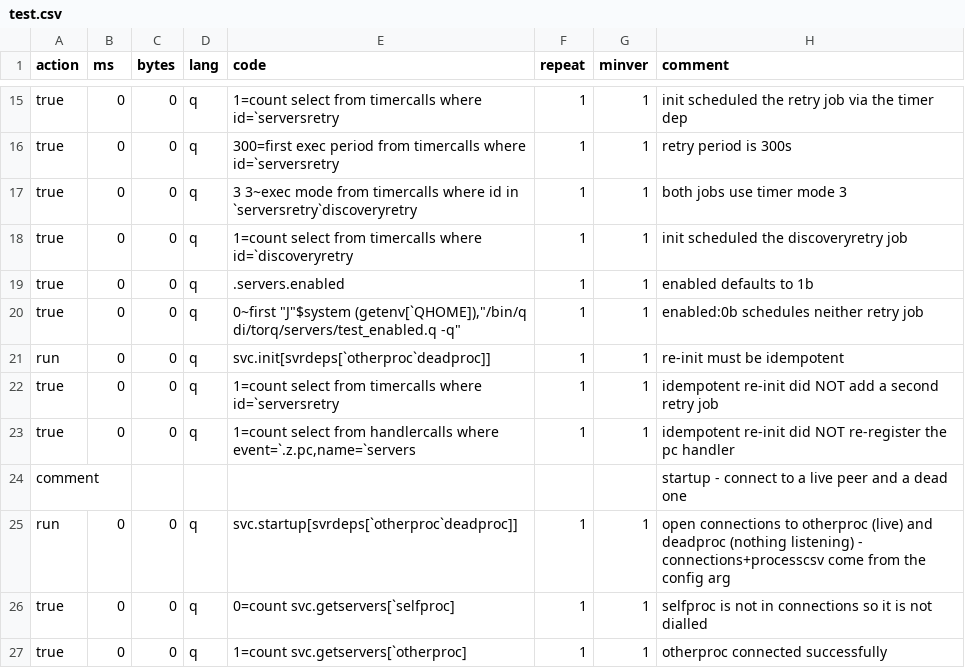
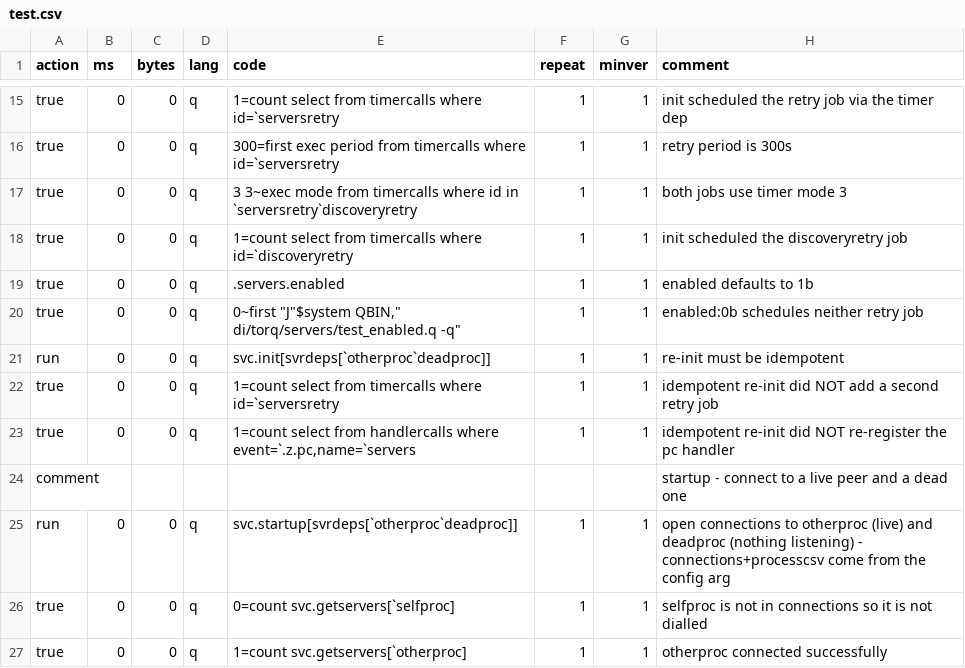
Before and after one commit to DataIntellectTech/kdbx-modules, a CSV file: di/torq/servers/test.csv, drawn as a sheet; only a part is shown, gaps mark what is left out.

```diff
--- a/di/torq/servers/test.csv
+++ b/di/torq/servers/test.csv
@@ -19,3 +19,3 @@ true,0,0,q,1=count select from timercalls where id=`discoveryretry,1,1,init sche
 true,0,0,q,.servers.enabled,1,1,enabled defaults to 1b
-true,0,0,q,"0~first ""J""$system (getenv[`QHOME]),""/bin/q di/torq/servers/test_enabled.q -q""",1,1,enabled:0b schedules neither retry job
+true,0,0,q,"0~first ""J""$system QBIN,"" di/torq/servers/test_enabled.q -q""",1,1,enabled:0b schedules neither retry job
 run,0,0,q,svc.init[svrdeps[`otherproc`deadproc]],1,1,re-init must be idempotent
```
Also changed, not shown: di/pubsub/test.csv, 3 other files.
